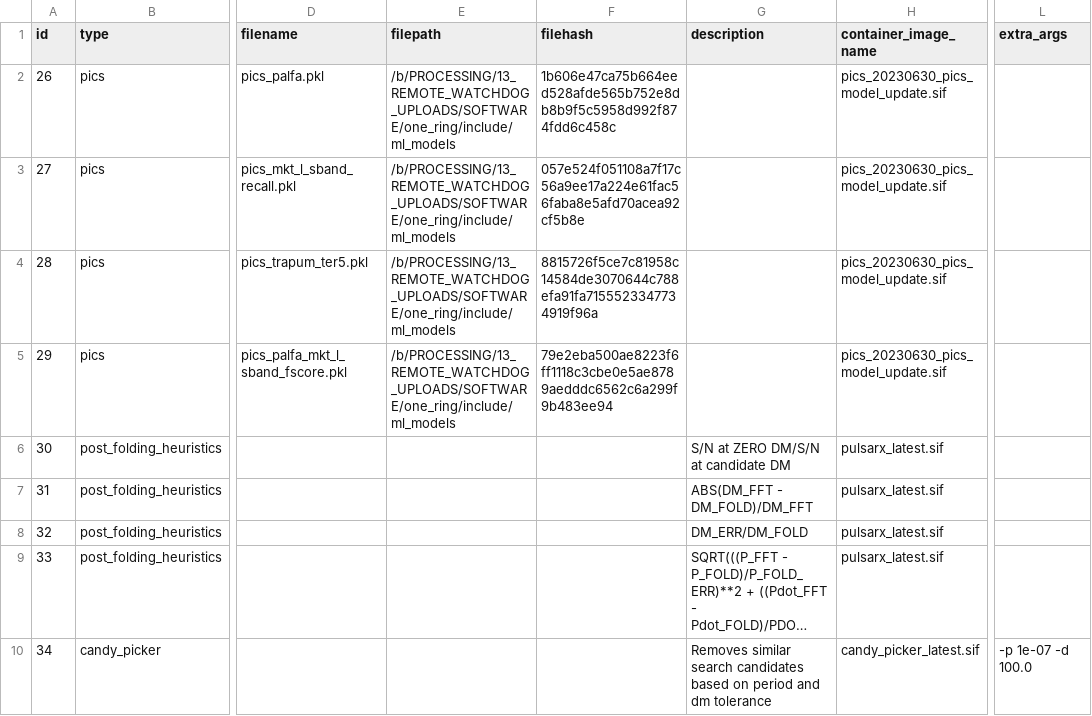
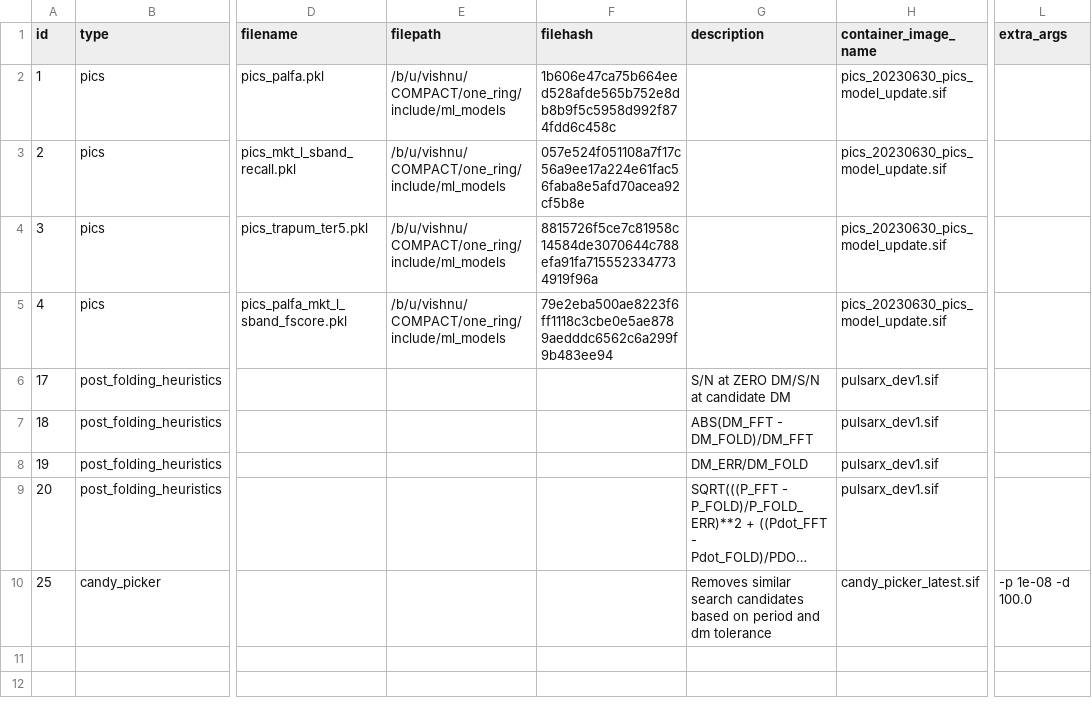
Before and after one commit to jjc-astronomy/one_ring, a CSV file: lookup_tables/candidate_filter.csv, drawn as a sheet; only a part is shown, gaps mark what is left out; long unchanged cells end in …; the diff names each change by its address in the sheet, - before the commit and + after, or states it on an @@ line.

Commit message:
HR UFR pipeline run version for ngarrgu

```diff
--- a/lookup_tables/candidate_filter.csv
+++ b/lookup_tables/candidate_filter.csv
-A2 (id): 26
+A2 (id): 1
-E2:E5 (filepath): /b/PROCESSING/13_REMOTE_WATCHDOG_UPLOADS/SOFTWARE/one_ring/include/ml_models
+E2:E5 (filepath): /b/u/vishnu/COMPACT/one_ring/include/ml_models
-A3 (id): 27
+A3 (id): 2
-A4 (id): 28
+A4 (id): 3
-A5 (id): 29
+A5 (id): 4
-A6 (id): 30
+A6 (id): 17
-H6:H9 (container_image_name): pulsarx_latest.sif
+H6:H9 (container_image_name): pulsarx_dev1.sif
-A7 (id): 31
+A7 (id): 18
-A8 (id): 32
+A8 (id): 19
-A9 (id): 33
+A9 (id): 20
-A10 (id): 34
+A10 (id): 25
-L10 (extra_args): -p 1e-07 -d 100.0
+L10 (extra_args): -p 1e-08 -d 100.0
```
Also changed, not shown: 5 other files.
